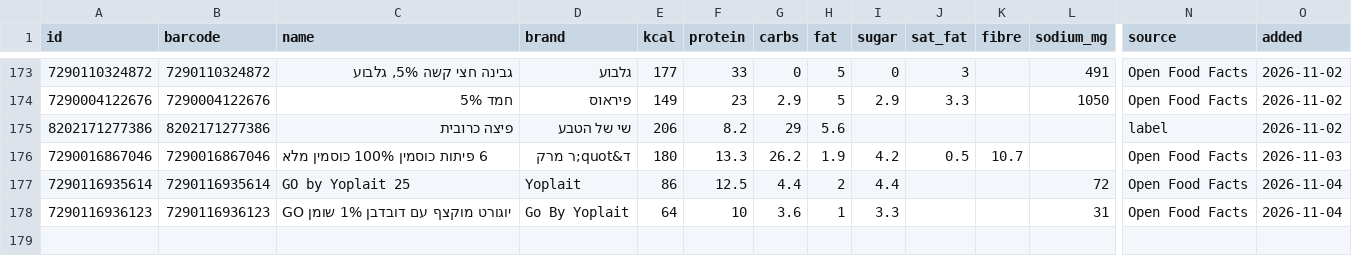
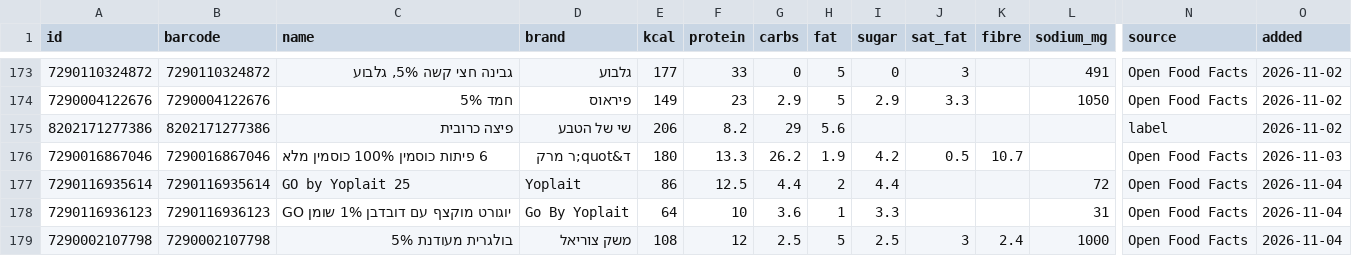
Before and after one commit to guytamar96-gt/food-scanner, a CSV file: foods.csv, drawn as a sheet; only a part is shown, gaps mark what is left out; rows hold the shown columns only; the diff names each change by its address in the sheet, - before the commit and + after, or states it on an @@ line.

Commit message:
Add בולגרית מעודנת 5%

```diff
--- a/foods.csv
+++ b/foods.csv
+row 179: 7290002107798 | 7290002107798 | בולגרית מעודנת 5% | משק צוריאל | 108 | 12 | 2.5 | 5 | 2.5 | 3 | 2.4 | 1000 | Open Food Facts | 2026-11-04
```
